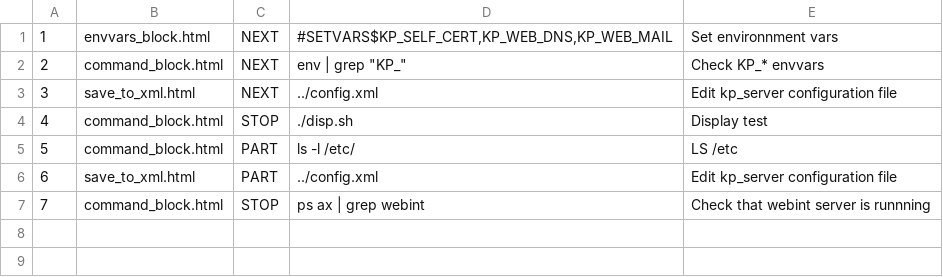
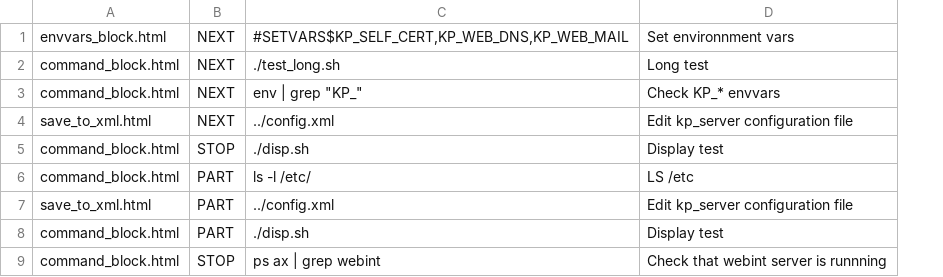
Before and after one commit to pyotr777/bashweb, a TSV file: webfiles/static/config/script_2.tsv, drawn as a sheet; removed rows and columns are numbered as before the commit, all else as after; the diff names each change by its address in the sheet, - before the commit and + after, or states it on an @@ line.

Commit message:
Save session parameter through redirect in start_session.html. Do not use line numbers in scenario scripts. Bug fixes for complex scenario issues.

```diff
--- a/webfiles/static/config/script_2.tsv
+++ b/webfiles/static/config/script_2.tsv
-column A, rows 1-7: 1 | 2 | 3 | 4 | 5 | 6 | 7
+row 2: command_block.html | NEXT | ./test_long.sh | Long test
+row 8: command_block.html | PART | ./disp.sh | Display test
```
Also changed, not shown: 3 other files.
